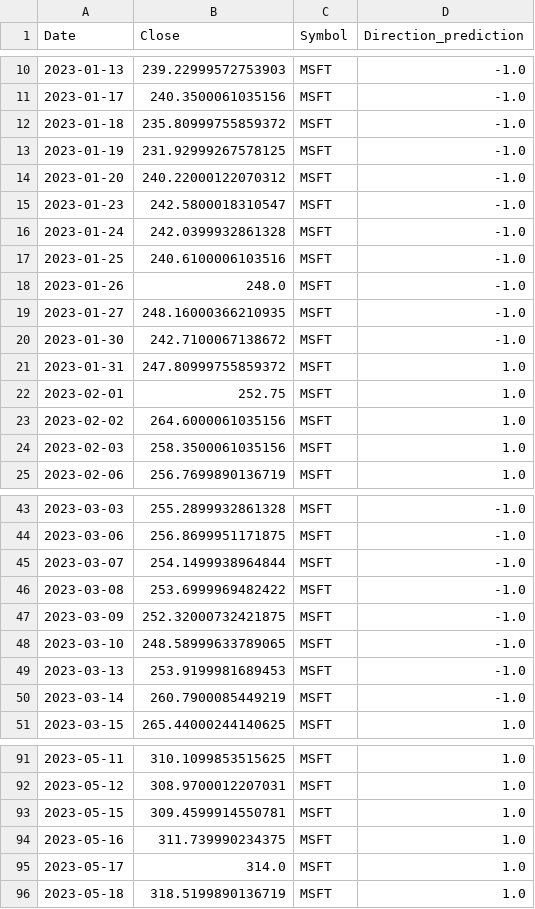
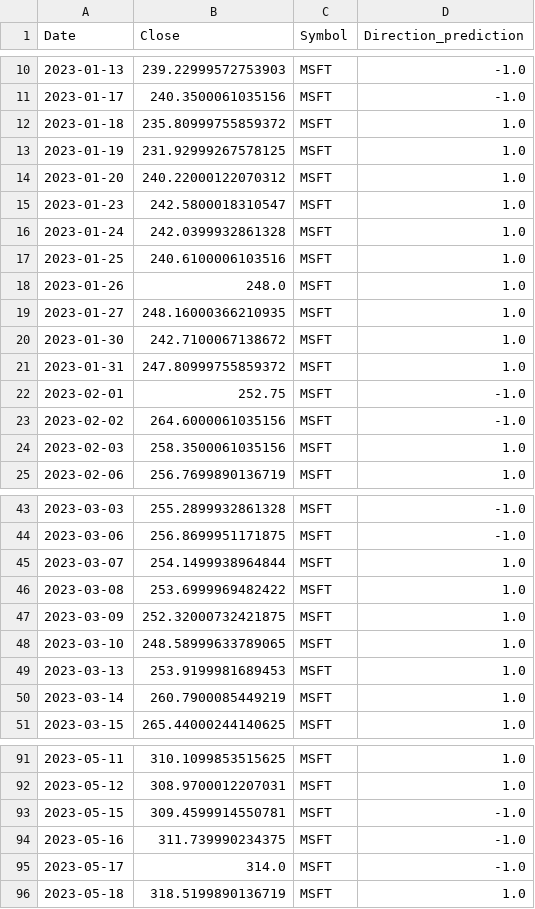
Before and after one commit to karla-mond/stockPred-Mex, a CSV file: lstm/csvDataFrames/test_data_msft.csv, drawn as a sheet; only a part is shown, gaps mark what is left out; the diff covers the shown part only.

```diff
--- a/lstm/csvDataFrames/test_data_msft.csv
+++ b/lstm/csvDataFrames/test_data_msft.csv
@@ -11,14 +11,14 @@ Date,Close,Symbol,Direction_prediction
 2023-01-17,240.3500061035156,MSFT,-1.0
-2023-01-18,235.80999755859372,MSFT,-1.0
-2023-01-19,231.92999267578125,MSFT,-1.0
-2023-01-20,240.22000122070312,MSFT,-1.0
-2023-01-23,242.5800018310547,MSFT,-1.0
-2023-01-24,242.0399932861328,MSFT,-1.0
-2023-01-25,240.6100006103516,MSFT,-1.0
-2023-01-26,248.0,MSFT,-1.0
-2023-01-27,248.16000366210935,MSFT,-1.0
-2023-01-30,242.7100067138672,MSFT,-1.0
+2023-01-18,235.80999755859372,MSFT,1.0
+2023-01-19,231.92999267578125,MSFT,1.0
+2023-01-20,240.22000122070312,MSFT,1.0
+2023-01-23,242.5800018310547,MSFT,1.0
+2023-01-24,242.0399932861328,MSFT,1.0
+2023-01-25,240.6100006103516,MSFT,1.0
+2023-01-26,248.0,MSFT,1.0
+2023-01-27,248.16000366210935,MSFT,1.0
+2023-01-30,242.7100067138672,MSFT,1.0
 2023-01-31,247.80999755859372,MSFT,1.0
-2023-02-01,252.75,MSFT,1.0
-2023-02-02,264.6000061035156,MSFT,1.0
+2023-02-01,252.75,MSFT,-1.0
+2023-02-02,264.6000061035156,MSFT,-1.0
 2023-02-03,258.3500061035156,MSFT,1.0
@@ -44,8 +44,8 @@ Date,Close,Symbol,Direction_prediction
 2023-03-06,256.8699951171875,MSFT,-1.0
-2023-03-07,254.1499938964844,MSFT,-1.0
-2023-03-08,253.6999969482422,MSFT,-1.0
-2023-03-09,252.32000732421875,MSFT,-1.0
-2023-03-10,248.58999633789065,MSFT,-1.0
-2023-03-13,253.9199981689453,MSFT,-1.0
-2023-03-14,260.7900085449219,MSFT,-1.0
+2023-03-07,254.1499938964844,MSFT,1.0
+2023-03-08,253.6999969482422,MSFT,1.0
+2023-03-09,252.32000732421875,MSFT,1.0
+2023-03-10,248.58999633789065,MSFT,1.0
+2023-03-13,253.9199981689453,MSFT,1.0
+2023-03-14,260.7900085449219,MSFT,1.0
 2023-03-15,265.44000244140625,MSFT,1.0
@@ -92,5 +92,5 @@ Date,Close,Symbol,Direction_prediction
 2023-05-12,308.9700012207031,MSFT,1.0
-2023-05-15,309.4599914550781,MSFT,1.0
-2023-05-16,311.739990234375,MSFT,1.0
-2023-05-17,314.0,MSFT,1.0
+2023-05-15,309.4599914550781,MSFT,-1.0
+2023-05-16,311.739990234375,MSFT,-1.0
+2023-05-17,314.0,MSFT,-1.0
 2023-05-18,318.5199890136719,MSFT,1.0
```
Also changed, not shown: 36 edited cells elsewhere in this file, lstm/csvDataFrames/test_data_goog.csv, lstm/csvDataFrames/test_data_v.csv, 1 other file.
